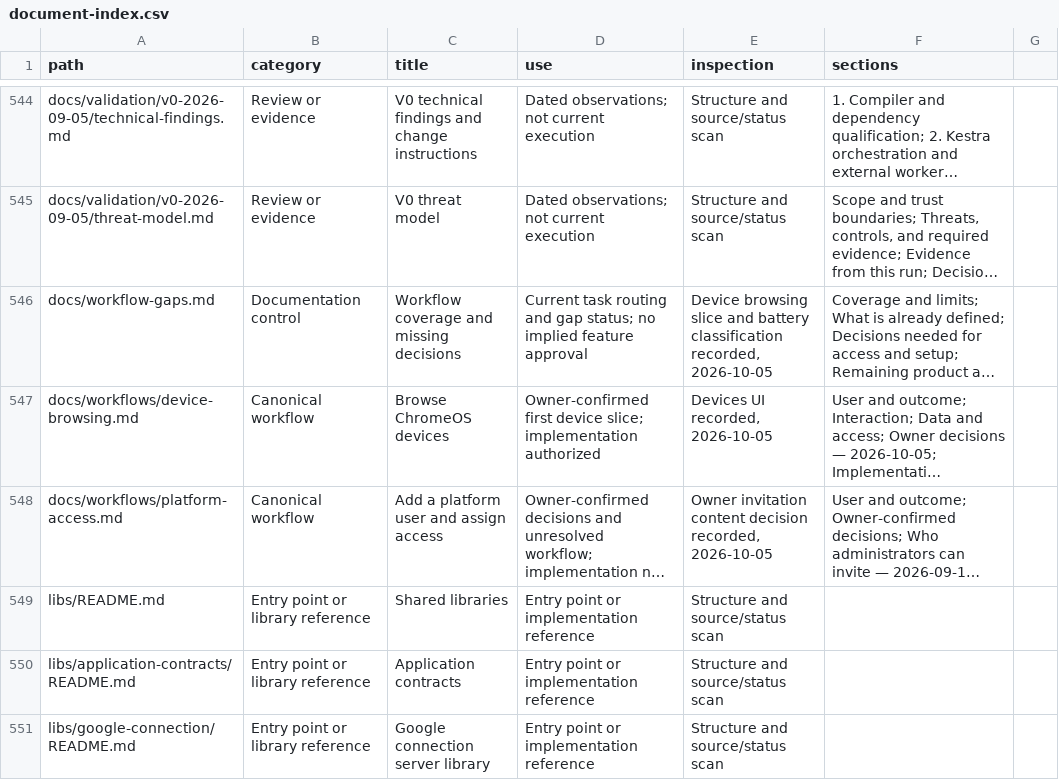
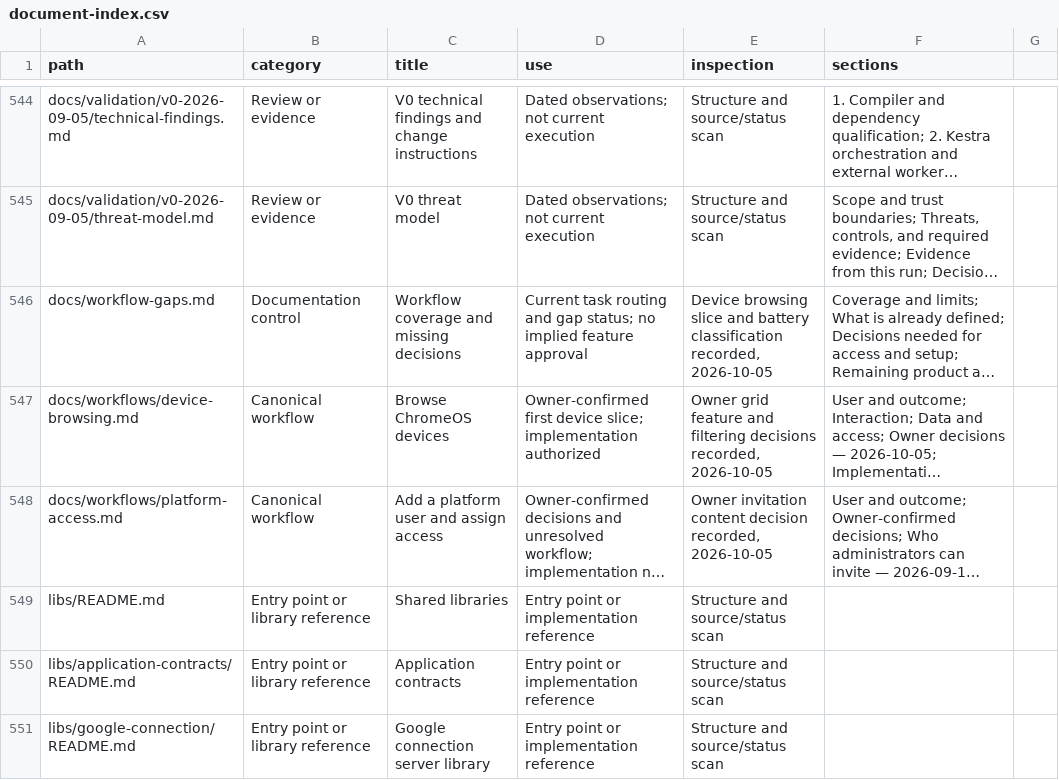
Before and after one commit to CampusCommander/campus-commander, a CSV file: docs/document-index.csv, drawn as a sheet; only a part is shown, gaps mark what is left out; long unchanged cells end in …; the diff names each change by its address in the sheet, - before the commit and + after, or states it on an @@ line.

```diff
--- a/docs/document-index.csv
+++ b/docs/document-index.csv
-E547 (inspection): Devices UI recorded, 2026-10-05
+E547 (inspection): Owner grid feature and filtering decisions recorded, 2026-10-05
```
Also changed, not shown: 1 other file.
